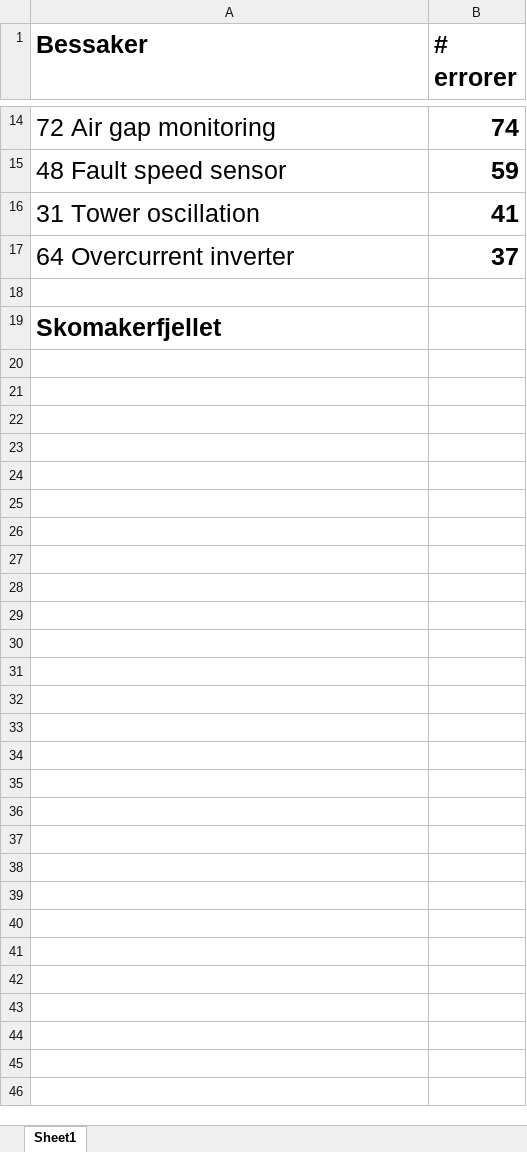
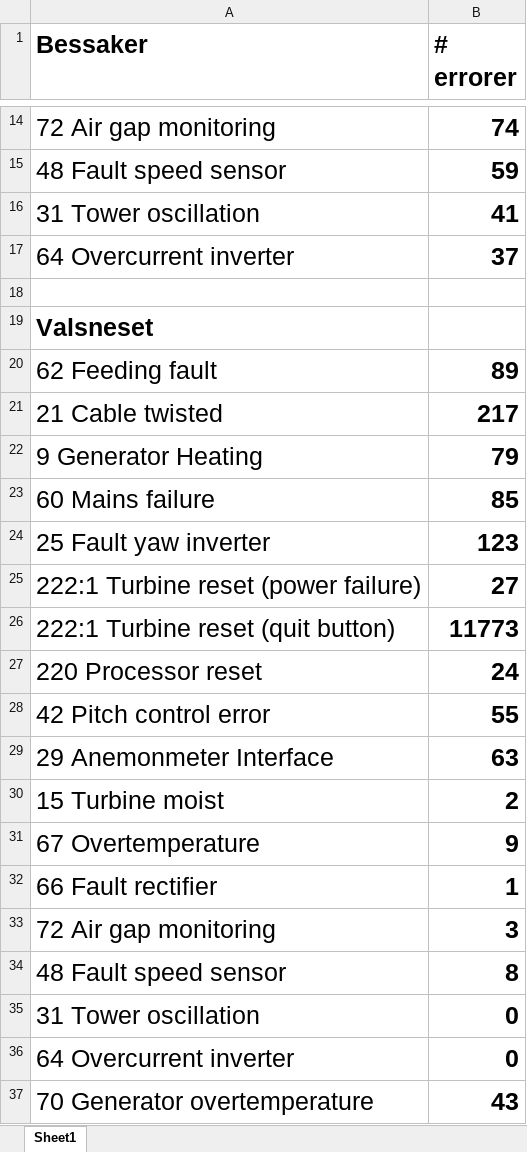
Before and after one commit to StianIsmar/project-thesis, an Excel workbook: stian/DataFromBazefield/totalErrorsBessakerAndSkomaker.xlsx, sheet Sheet1, drawn as a sheet; only a part is shown, gaps mark what is left out; values as stored, in another font and other column widths than the file's, no borders; the diff covers the shown part only; the diff names each change by its address in the sheet, - before the commit and + after, or states it on an @@ line.

```diff
--- a/stian/DataFromBazefield/totalErrorsBessakerAndSkomaker.xlsx (sheet Sheet1)
+++ b/stian/DataFromBazefield/totalErrorsBessakerAndSkomaker.xlsx (sheet Sheet1)
-A19 (Bessaker): Skomakerfjellet
+A19 (Bessaker): Valsneset
+row 20: 62 Feeding fault | 89
+row 21: 21 Cable twisted | 217
+row 22: 9 Generator Heating | 79
+row 23: 60 Mains failure | 85
+row 24: 25 Fault yaw inverter | 123
+row 25: 222:1 Turbine reset (power failure) | 27
+row 26: 222:1 Turbine reset (quit button) | 11773
+row 27: 220 Processor reset | 24
+row 28: 42 Pitch control error | 55
+row 29: 29 Anemonmeter Interface | 63
+row 30: 15 Turbine moist | 2
+row 31: 67 Overtemperature | 9
+row 32: 66 Fault rectifier | 1
+row 33: 72 Air gap monitoring | 3
+row 34: 48 Fault speed sensor | 8
+row 35: 31 Tower oscillation | 0
+row 36: 64 Overcurrent inverter | 0
+row 37: 70 Generator overtemperature | 43
```
Also changed, not shown: 20 added rows elsewhere in this sheet, stian/DataFromBazefield/YtreViknaAll.xlsx, 7 other files.
